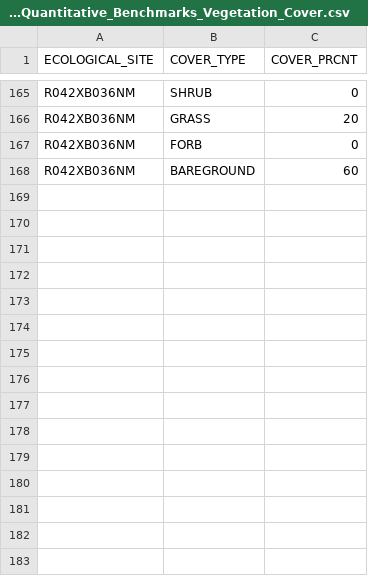
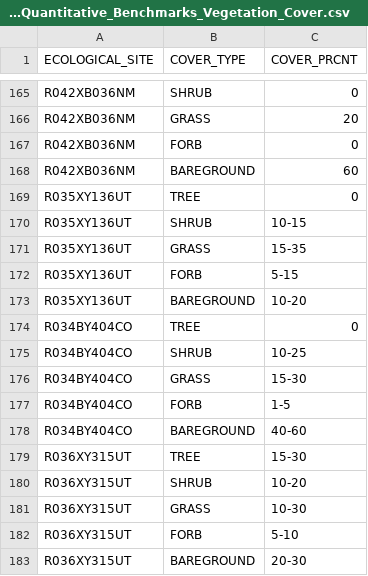
Before and after one commit to sagesteppe/UFO_ESD_completion, a CSV file: data/raw/ESD_Quantitative_Benchmarks_Vegetation_Cover.csv, drawn as a sheet; only a part is shown, gaps mark what is left out; the diff names each change by its address in the sheet, - before the commit and + after, or states it on an @@ line.

```diff
--- a/data/raw/ESD_Quantitative_Benchmarks_Vegetation_Cover.csv
+++ b/data/raw/ESD_Quantitative_Benchmarks_Vegetation_Cover.csv
+row 169: R035XY136UT | TREE | 0
+row 170: R035XY136UT | SHRUB | 10-15
+row 171: R035XY136UT | GRASS | 15-35
+row 172: R035XY136UT | FORB | 5-15
+row 173: R035XY136UT | BAREGROUND | 10-20
+row 174: R034BY404CO | TREE | 0
+row 175: R034BY404CO | SHRUB | 10-25
+row 176: R034BY404CO | GRASS | 15-30
+row 177: R034BY404CO | FORB | 1-5
+row 178: R034BY404CO | BAREGROUND | 40-60
+row 179: R036XY315UT | TREE | 15-30
+row 180: R036XY315UT | SHRUB | 10-20
+row 181: R036XY315UT | GRASS | 10-30
+row 182: R036XY315UT | FORB | 5-10
+row 183: R036XY315UT | BAREGROUND | 20-30
```
Also changed, not shown: data/processed/ESD_Focal_Transcription_Process.csv, data/processed/ESD_Quantitative_Benchmarks_Vegetation_Cover.csv, 8 other files.
